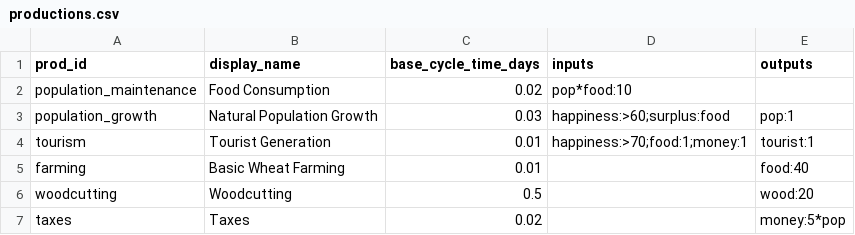
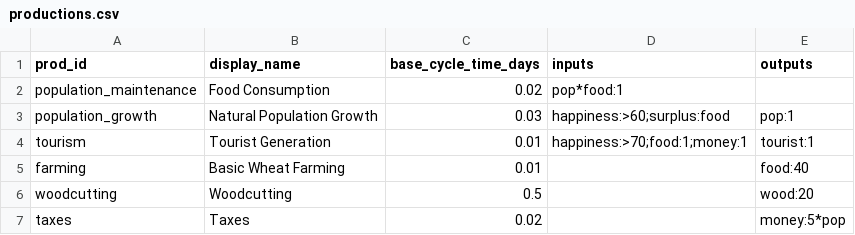
Before and after one commit to Quackers29/BusinessCraft, a CSV file: forge/run/config/businesscraft/productions.csv, drawn as a sheet.

```diff
--- a/forge/run/config/businesscraft/productions.csv
+++ b/forge/run/config/businesscraft/productions.csv
@@ -1,3 +1,3 @@
 prod_id,display_name,base_cycle_time_days,inputs,outputs
-population_maintenance,Food Consumption,0.02,pop*food:10,
+population_maintenance,Food Consumption,0.02,pop*food:1,
 population_growth,Natural Population Growth,0.03,happiness:>60;surplus:food,pop:1
```
Also changed, not shown: forge/run/config/businesscraft/biomes.csv, 2 other files.
